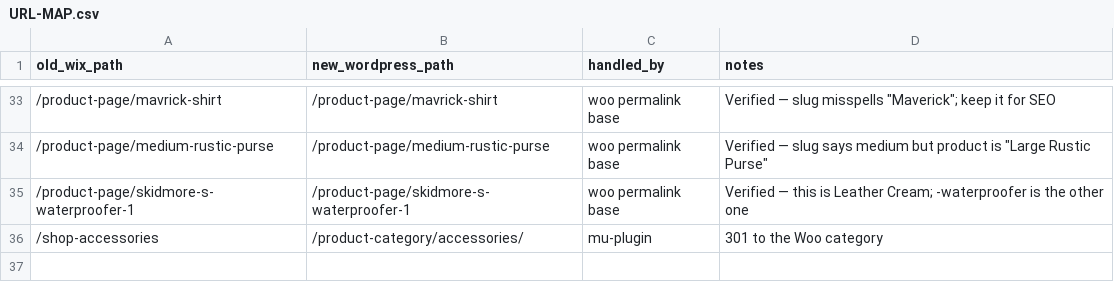
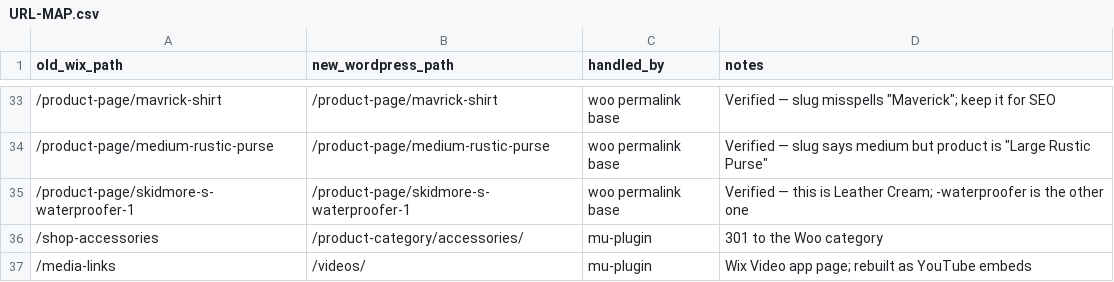
Before and after one commit to RRTCRT/Whost, a CSV file: docs/URL-MAP.csv, drawn as a sheet; only a part is shown, gaps mark what is left out.

```diff
--- a/docs/URL-MAP.csv
+++ b/docs/URL-MAP.csv
@@ -36 +36,2 @@ old_wix_path,new_wordpress_path,handled_by,notes
 /shop-accessories,/product-category/accessories/,mu-plugin,301 to the Woo category
+/media-links,/videos/,mu-plugin,Wix Video app page; rebuilt as YouTube embeds
```
Also changed, not shown: 7 other files.
